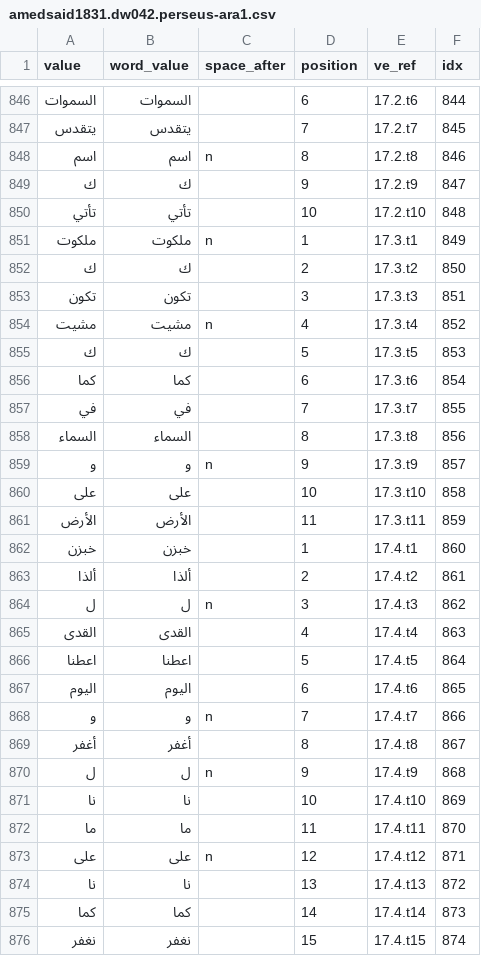
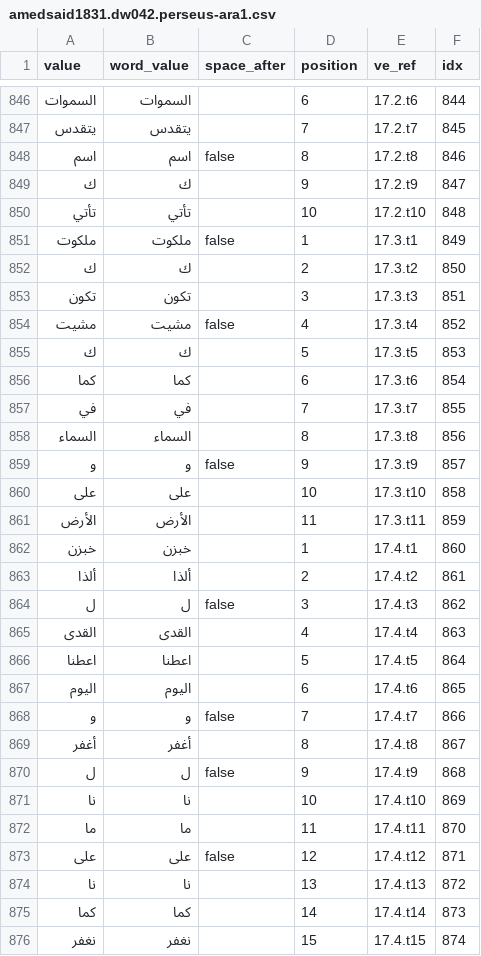
Before and after one commit to scaife-viewer/beyond-translation-site, a CSV file: backend/data/token-overrides/amedsaid1831.dw042.perseus-ara1.csv, drawn as a sheet; only a part is shown, gaps mark what is left out; the diff covers the shown part only.

Commit message:
fix: space_after expects false
https://github.com/scaife-viewer/backend/blob/c8eace0e2941d26512983d26a94feb563dba9b5b/atlas/scaife_viewer/atlas/tokenizers.py#L27

```diff
--- a/backend/data/token-overrides/amedsaid1831.dw042.perseus-ara1.csv
+++ b/backend/data/token-overrides/amedsaid1831.dw042.perseus-ara1.csv
@@ -847,9 +847,9 @@ value,word_value,space_after,position,ve_ref,idx
 يتقدس,يتقدس,,7,17.2.t7,845
-اسم,اسم,n,8,17.2.t8,846
+اسم,اسم,false,8,17.2.t8,846
 ك,ك,,9,17.2.t9,847
 تأتي,تأتي,,10,17.2.t10,848
-ملكوت,ملكوت,n,1,17.3.t1,849
+ملكوت,ملكوت,false,1,17.3.t1,849
 ك,ك,,2,17.3.t2,850
 تكون,تكون,,3,17.3.t3,851
-مشيت,مشيت,n,4,17.3.t4,852
+مشيت,مشيت,false,4,17.3.t4,852
 ك,ك,,5,17.3.t5,853
@@ -858,3 +858,3 @@ value,word_value,space_after,position,ve_ref,idx
 السماء,السماء,,8,17.3.t8,856
-و,و,n,9,17.3.t9,857
+و,و,false,9,17.3.t9,857
 على,على,,10,17.3.t10,858
@@ -863,3 +863,3 @@ value,word_value,space_after,position,ve_ref,idx
 ألذا,ألذا,,2,17.4.t2,861
-ل,ل,n,3,17.4.t3,862
+ل,ل,false,3,17.4.t3,862
 القدى,القدى,,4,17.4.t4,863
@@ -867,8 +867,8 @@ value,word_value,space_after,position,ve_ref,idx
 اليوم,اليوم,,6,17.4.t6,865
-و,و,n,7,17.4.t7,866
+و,و,false,7,17.4.t7,866
 أغفر,أغفر,,8,17.4.t8,867
-ل,ل,n,9,17.4.t9,868
+ل,ل,false,9,17.4.t9,868
 نا,نا,,10,17.4.t10,869
 ما,ما,,11,17.4.t11,870
-على,على,n,12,17.4.t12,871
+على,على,false,12,17.4.t12,871
 نا,نا,,13,17.4.t13,872
```
Also changed, not shown: 142 edited cells elsewhere in this file.
